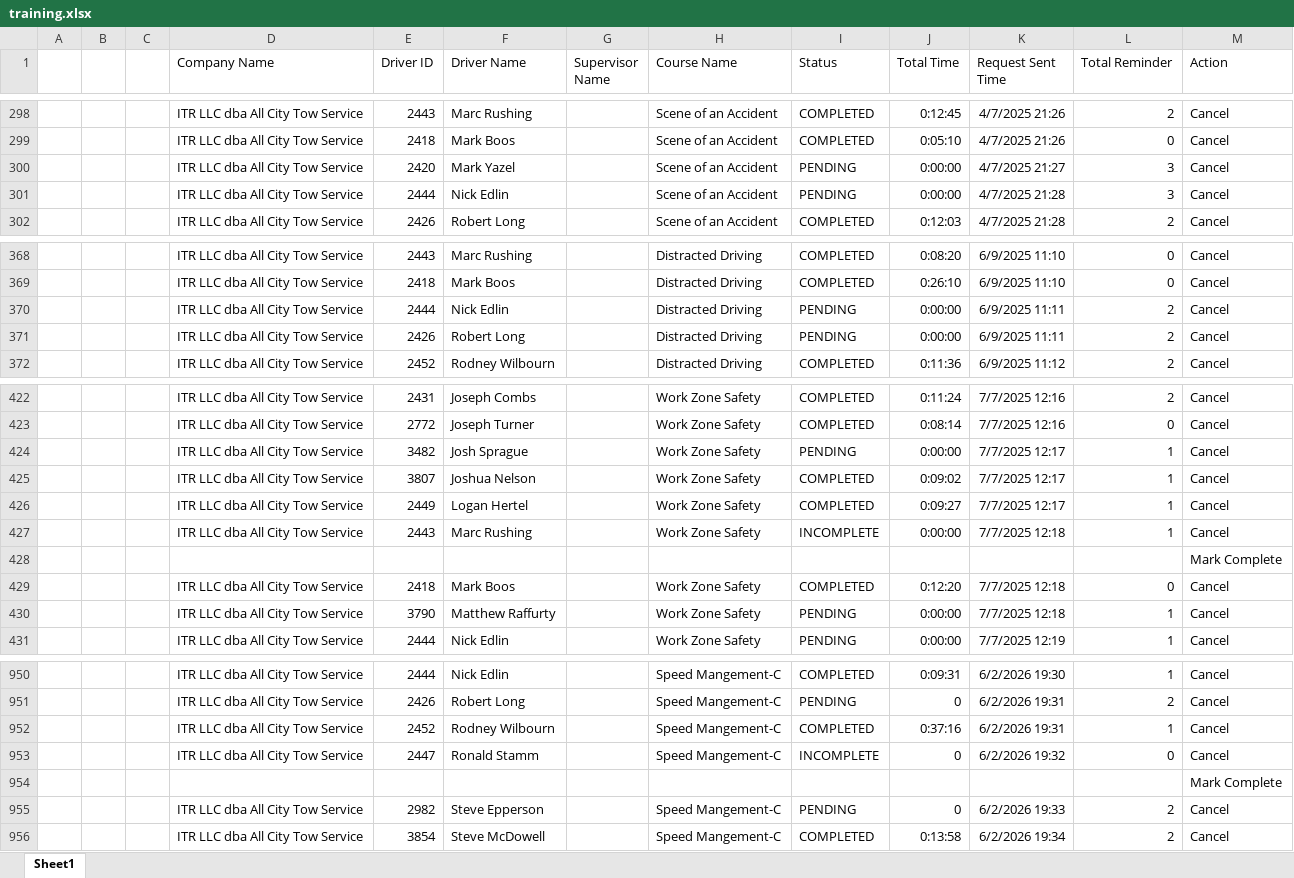
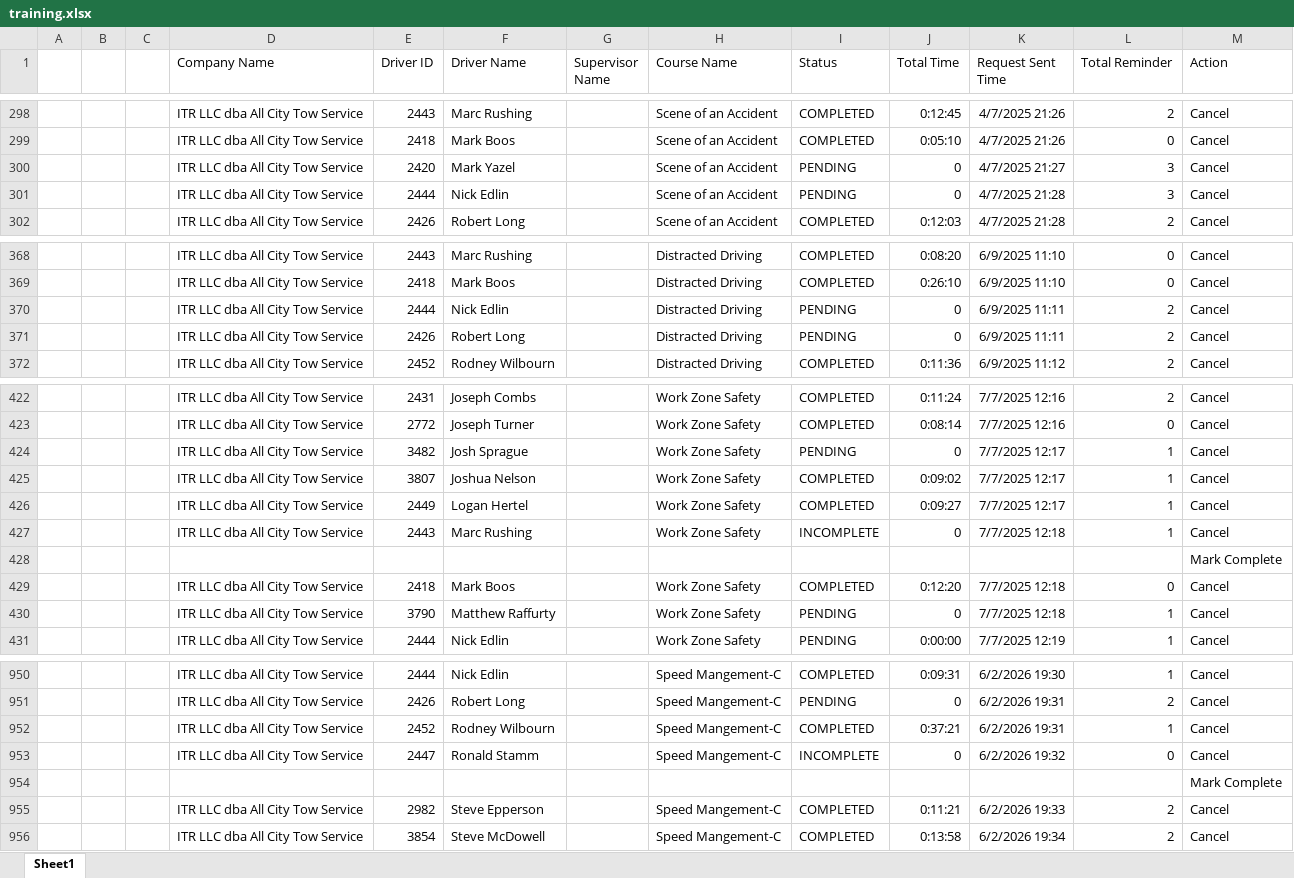
Before and after one commit to jmullins-DEN/All-City-Tow, an Excel workbook: training.xlsx, sheet Sheet1, drawn as a sheet; only a part is shown, gaps mark what is left out; values as stored, in another font and other column widths than the file's, no borders; the diff covers the shown part only; the diff names each change by its address in the sheet, - before the commit and + after, or states it on an @@ line.

```diff
--- a/training.xlsx (sheet Sheet1)
+++ b/training.xlsx (sheet Sheet1)
-J300:J301 (Total Time): 0:00:00
+J300:J301 (Total Time): 0
-J370:J371 (Total Time): 0:00:00
+J370:J371 (Total Time): 0
-J424 (Total Time): 0:00:00
+J424 (Total Time): 0
-J427 (Total Time): 0:00:00
+J427 (Total Time): 0
-J430 (Total Time): 0:00:00
+J430 (Total Time): 0
-J952 (Total Time): 0:37:16
+J952 (Total Time): 0:37:21
-I955 (Status): PENDING
+I955 (Status): COMPLETED
-J955 (Total Time): 0
+J955 (Total Time): 0:11:21
```
Also changed, not shown: 50 edited cells elsewhere in this sheet.
